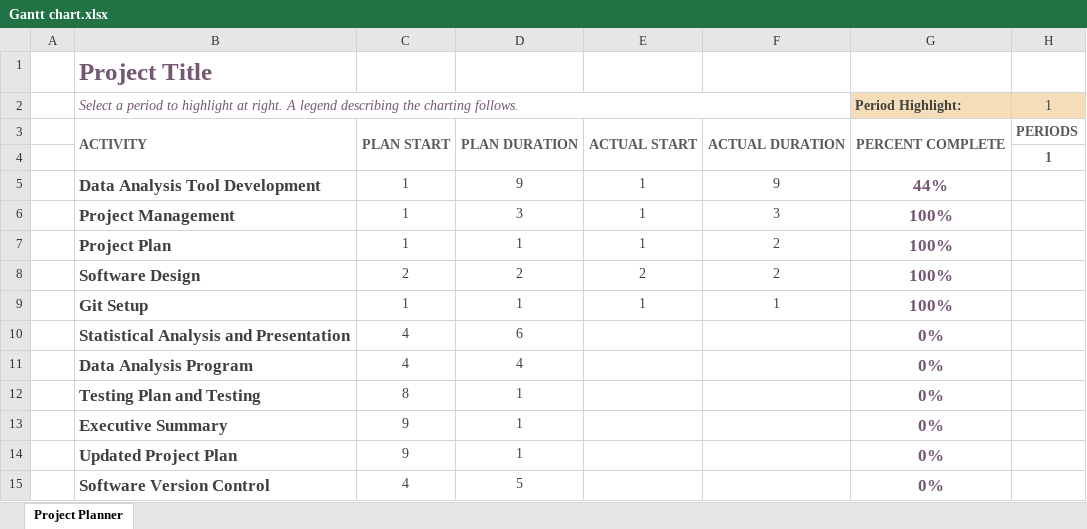
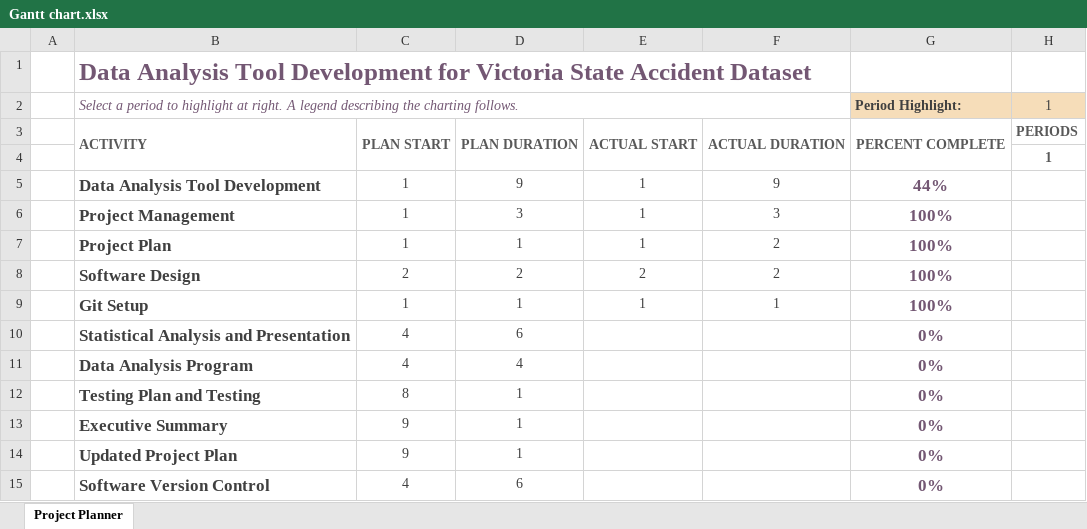
Before and after one commit to TheJigmeYeshey/Data-Analysis-Tool-Development, an Excel workbook: Gantt chart.xlsx, sheet Project Planner, drawn as a sheet; only a part is shown; values as stored, in another font and other column widths than the file's, no borders; conditional formats not drawn; the diff names each change by its address in the sheet, - before the commit and + after, or states it on an @@ line.

```diff
--- a/Gantt chart.xlsx (sheet Project Planner)
+++ b/Gantt chart.xlsx (sheet Project Planner)
-B1: Project Title
+B1: Data Analysis Tool Development for Victoria State Accident Dataset
-D15: 5
+D15: 6
```
Also changed, not shown: 3 other files.
